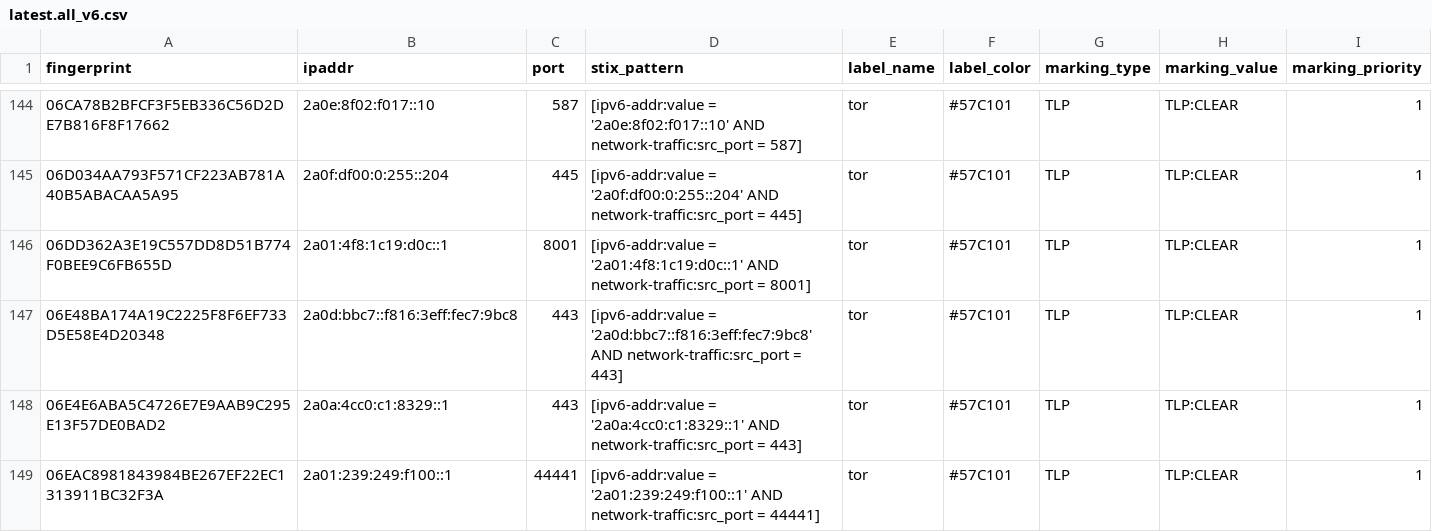
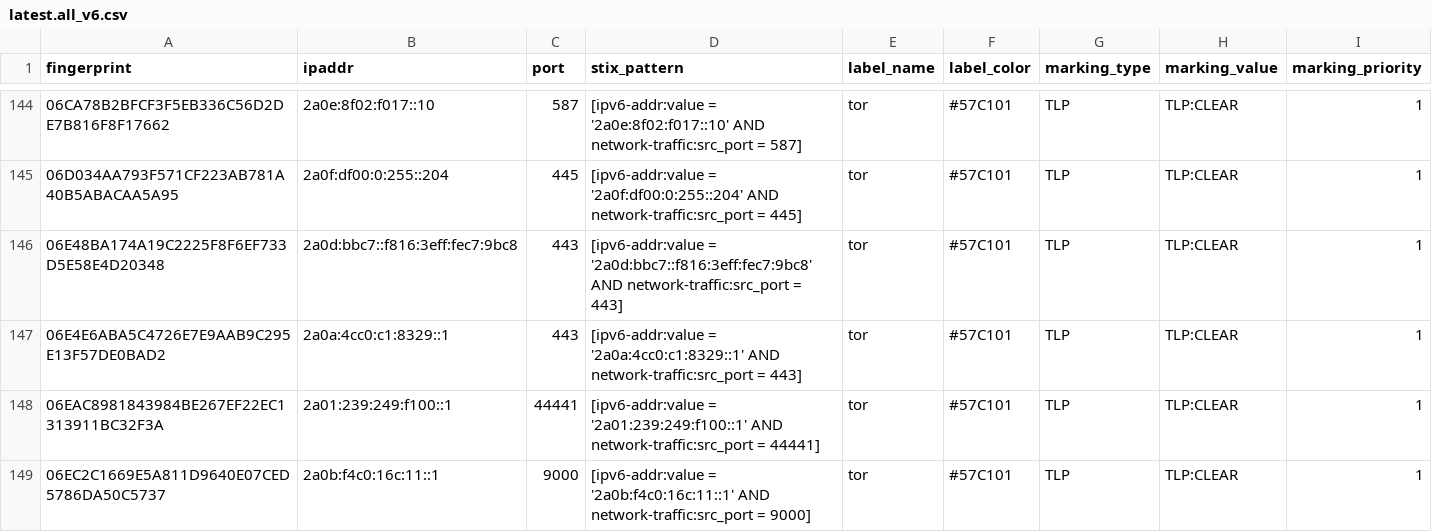
Before and after one commit to DreadFog/tor_csv_feed_opencti, a CSV file: latest.all_v6.csv, drawn as a sheet; only a part is shown, gaps mark what is left out; the shorter side is filled out with more unchanged rows; removed rows and columns are numbered as before the commit, all else as after; the diff covers the shown part only; the diff names each change by its address in the sheet, - before the commit and + after, or states it on an @@ line.

```diff
--- a/latest.all_v6.csv
+++ b/latest.all_v6.csv
-row 146: 06DD362A3E19C557DD8D51B774F0BEE9C6FB655D | 2a01:4f8:1c19:d0c::1 | 8001 | [ipv6-addr:value = '2a01:4f8:1c19:d0c::1' AND network-traffic:src_port = 8001] | tor | #57C101 | TLP | TLP:CLEAR | 1
```
Also changed, not shown: 14 added rows and 7 removed rows elsewhere in this file, latest.exits_v4.csv, latest.exits_v6.csv, 3 other files.
